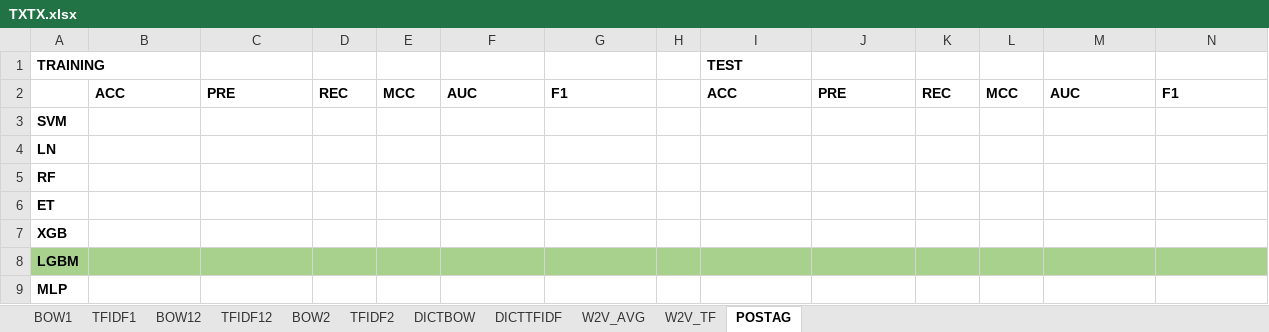
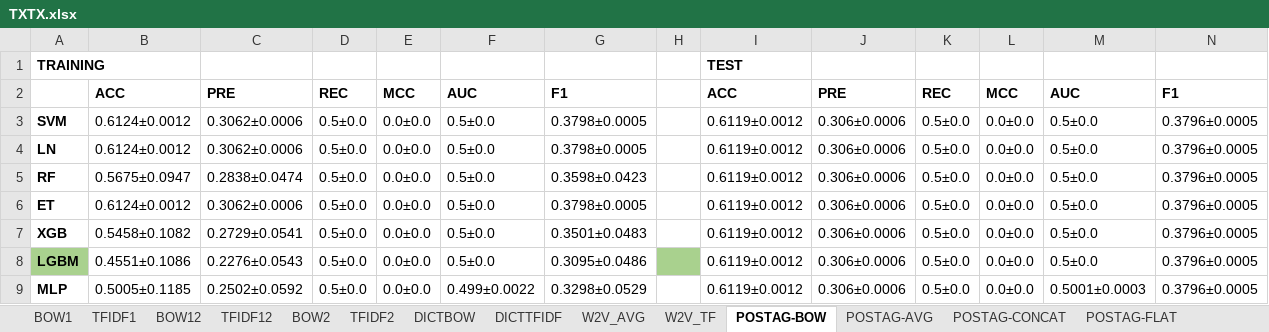
Before and after one commit to preenet/SETAR, an Excel workbook: output/TXTX.xlsx, sheet POSTAG-BOW, drawn as a sheet; only a part is shown; values as stored, in another font and other column widths than the file's, no borders; the diff covers the shown part only; the diff names each change by its address in the sheet, - before the commit and + after, or states it on an @@ line.

Commit message:
added all postag for TX.

```diff
--- a/output/TXTX.xlsx (sheet POSTAG-BOW)
+++ b/output/TXTX.xlsx (sheet POSTAG-BOW)
-sheet tab: POSTAG
+sheet tab: POSTAG-BOW
+sheet tab: POSTAG-AVG
+sheet tab: POSTAG-CONCAT
+sheet tab: POSTAG-FLAT
-B3:B4: (empty)
+B3:B4: 0.6124±0.0012
-C3:C4: (empty)
+C3:C4: 0.3062±0.0006
-D3:D9: (empty)
+D3:D9: 0.5±0.0
-E3:E9: (empty)
+E3:E9: 0.0±0.0
-F3:F8: (empty)
+F3:F8: 0.5±0.0
-G3:G4: (empty)
+G3:G4: 0.3798±0.0005
-I3:I9: (empty)
+I3:I9: 0.6119±0.0012
-J3:J9: (empty)
+J3:J9: 0.306±0.0006
-K3:K9: (empty)
+K3:K9: 0.5±0.0
-L3:L9: (empty)
+L3:L9: 0.0±0.0
-M3:M8: (empty)
+M3:M8: 0.5±0.0
-N3:N9: (empty)
+N3:N9: 0.3796±0.0005
-B5: (empty)
+B5: 0.5675±0.0947
-C5: (empty)
+C5: 0.2838±0.0474
-G5: (empty)
+G5: 0.3598±0.0423
-B6: (empty)
+B6: 0.6124±0.0012
-C6: (empty)
+C6: 0.3062±0.0006
-G6: (empty)
+G6: 0.3798±0.0005
-B7: (empty)
+B7: 0.5458±0.1082
-C7: (empty)
+C7: 0.2729±0.0541
-G7: (empty)
+G7: 0.3501±0.0483
-B8: (empty)
+B8: 0.4551±0.1086
-B8:G8 fill: #A9D18E
+B8:G8 fill: none
-C8: (empty)
+C8: 0.2276±0.0543
-G8: (empty)
+G8: 0.3095±0.0486
-I8:N8 fill: #A9D18E
+I8:N8 fill: none
-B9: (empty)
+B9: 0.5005±0.1185
-C9: (empty)
+C9: 0.2502±0.0592
-F9: (empty)
+F9: 0.499±0.0022
-G9: (empty)
+G9: 0.3298±0.0529
-M9: (empty)
+M9: 0.5001±0.0003
```
Also changed, not shown: 60 edited cells elsewhere in this sheet, 6 other files.
